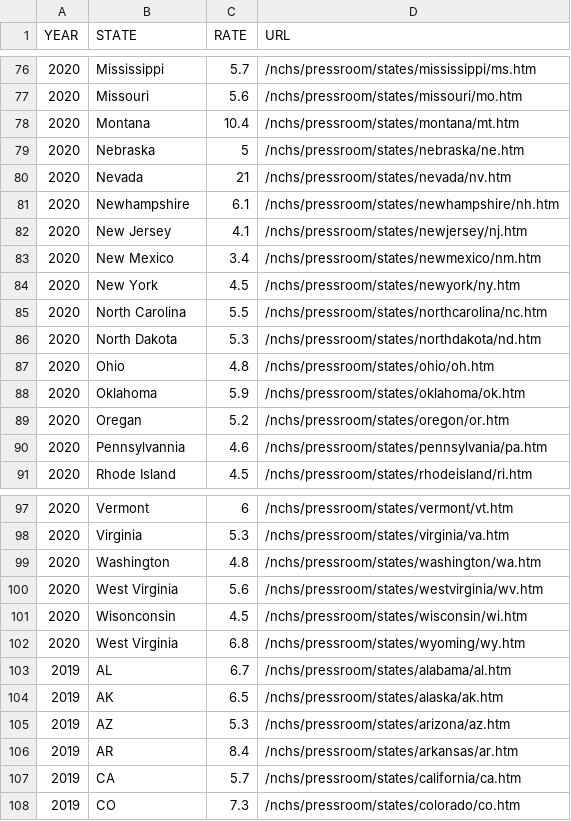
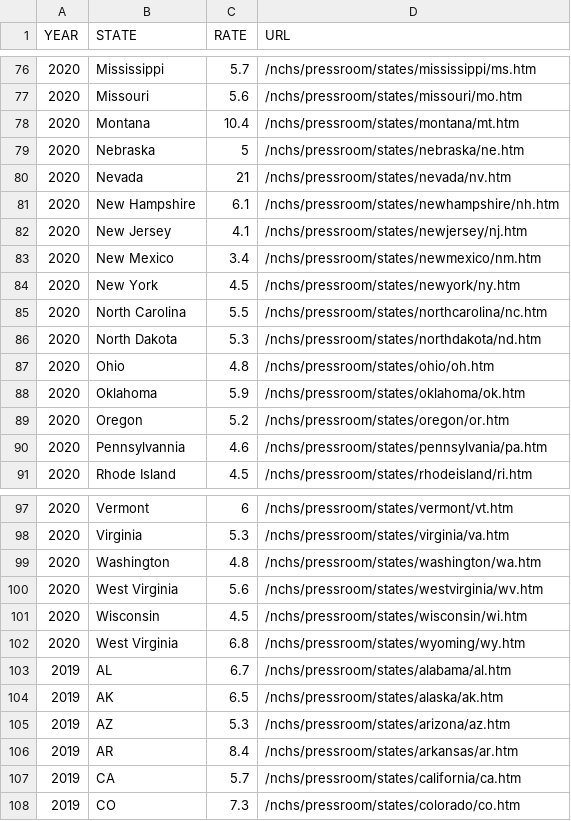
Before and after one commit to LoganPearce20/covid-deaths-and-socioeconomic-indicators, a CSV file: data/marital_status.csv, drawn as a sheet; only a part is shown, gaps mark what is left out.

```diff
--- a/data/marital_status.csv
+++ b/data/marital_status.csv
@@ -80,3 +80,3 @@ YEAR,STATE,RATE,URL
 2020,Nevada,21,/nchs/pressroom/states/nevada/nv.htm
-2020,Newhampshire,6.1,/nchs/pressroom/states/newhampshire/nh.htm
+2020,New Hampshire,6.1,/nchs/pressroom/states/newhampshire/nh.htm
 2020,New Jersey,4.1,/nchs/pressroom/states/newjersey/nj.htm
@@ -88,3 +88,3 @@ YEAR,STATE,RATE,URL
 2020,Oklahoma ,5.9,/nchs/pressroom/states/oklahoma/ok.htm
-2020,Oregan ,5.2,/nchs/pressroom/states/oregon/or.htm
+2020,Oregon ,5.2,/nchs/pressroom/states/oregon/or.htm
 2020,Pennsylvannia ,4.6,/nchs/pressroom/states/pennsylvania/pa.htm
@@ -100,3 +100,3 @@ YEAR,STATE,RATE,URL
 2020,West Virginia ,5.6,/nchs/pressroom/states/westvirginia/wv.htm
-2020,Wisonconsin ,4.5,/nchs/pressroom/states/wisconsin/wi.htm
+2020,Wisconsin ,4.5,/nchs/pressroom/states/wisconsin/wi.htm
 2020,West Virginia ,6.8,/nchs/pressroom/states/wyoming/wy.htm
```
Also changed, not shown: data/county_statistics.csv, 4 other files.
